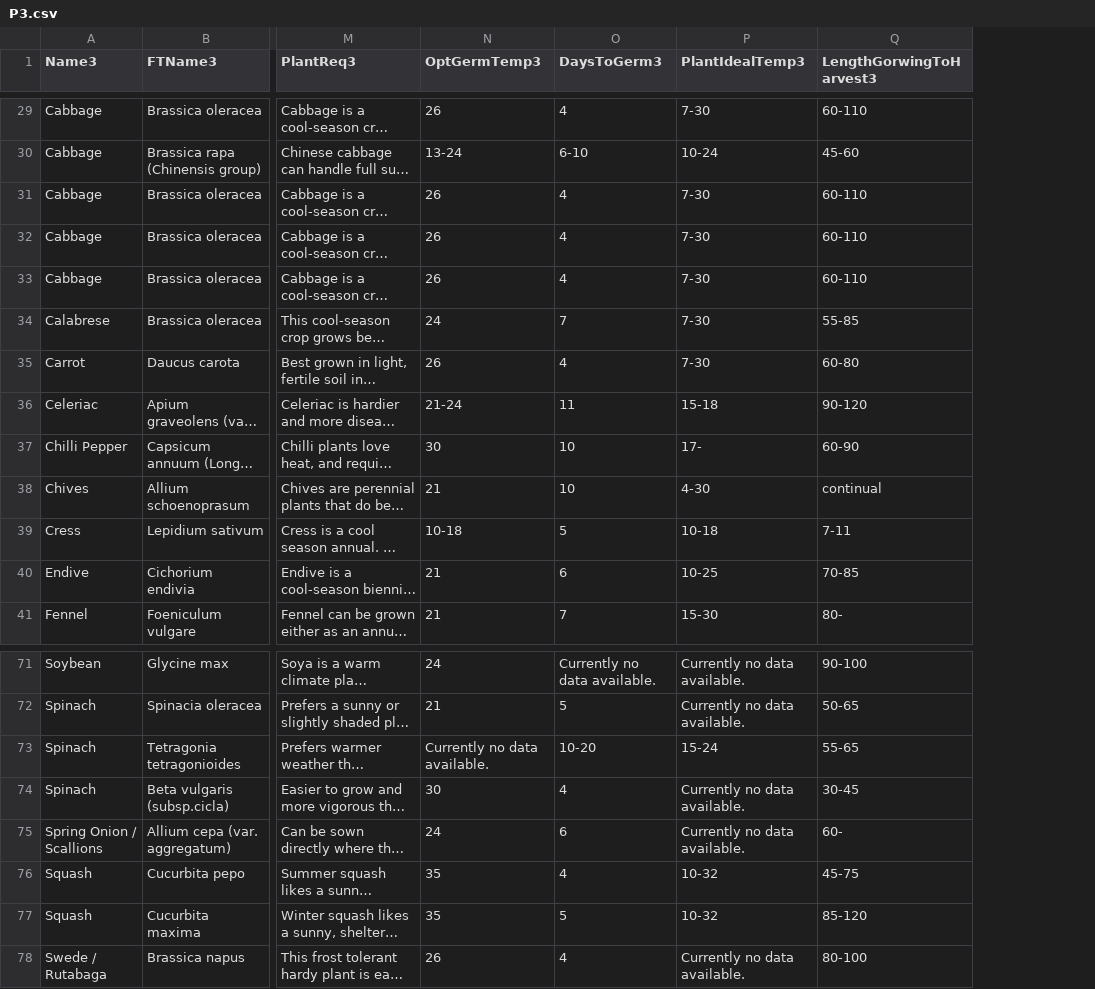
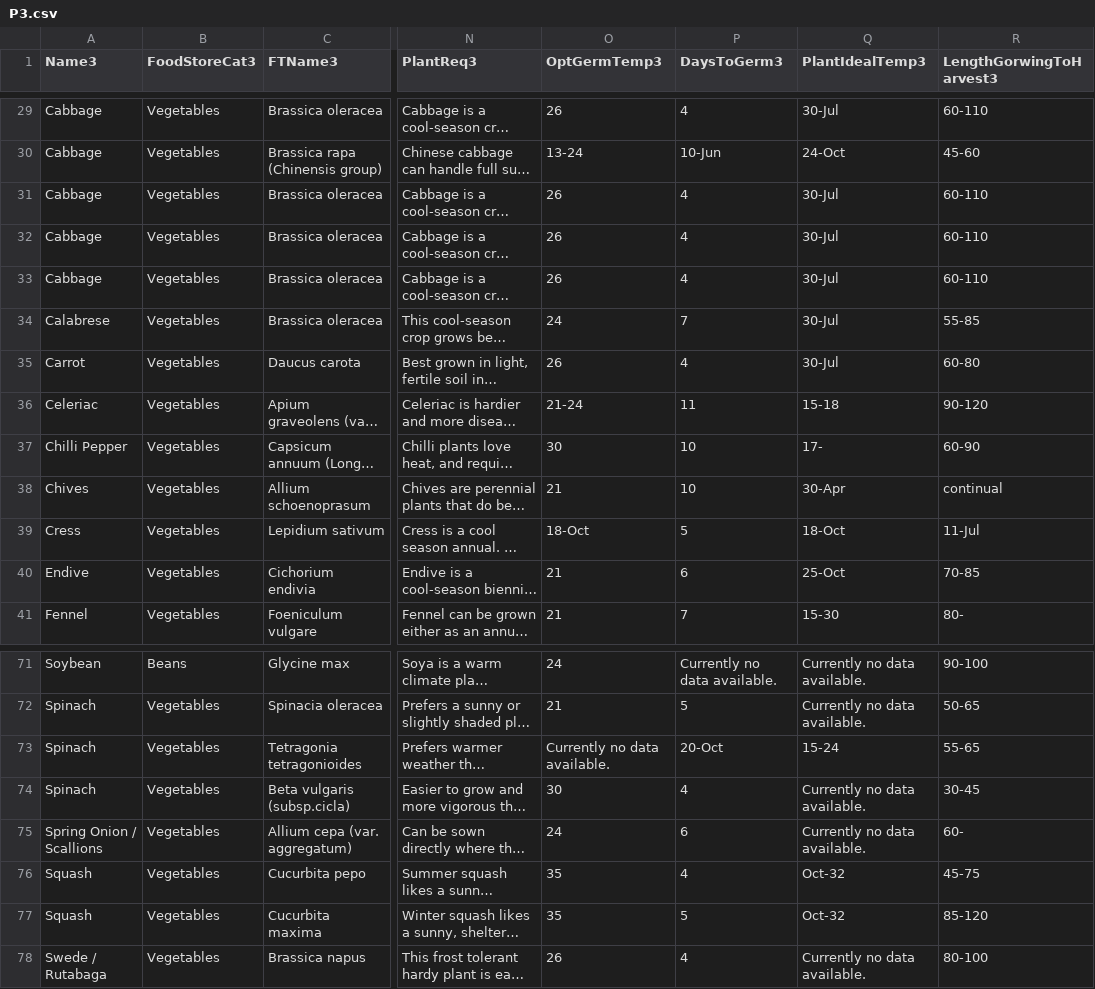
Before and after one commit to kmondello/Plants, a CSV file: P3.csv, drawn as a sheet; only a part is shown, gaps mark what is left out; long unchanged cells end in …; addresses are those after the commit; the diff covers the shown part only; the diff names each change by its address in the sheet, - before the commit and + after, or states it on an @@ line.

```diff
--- a/P3.csv
+++ b/P3.csv
+column B (FoodStoreCat3), rows 29-41: all Vegetables; rows 71-78: Beans | Vegetables | Vegetables | Vegetables | Vegetables | Vegetables | Vegetables | Vegetables
-Q29 (PlantIdealTemp3): 7-30
+Q29 (PlantIdealTemp3): 30-Jul
-P30 (DaysToGerm3): 6-10
+P30 (DaysToGerm3): 10-Jun
-Q30 (PlantIdealTemp3): 10-24
+Q30 (PlantIdealTemp3): 24-Oct
-Q31:Q35 (PlantIdealTemp3): 7-30
+Q31:Q35 (PlantIdealTemp3): 30-Jul
-Q38 (PlantIdealTemp3): 4-30
+Q38 (PlantIdealTemp3): 30-Apr
-O39 (OptGermTemp3): 10-18
+O39 (OptGermTemp3): 18-Oct
-Q39 (PlantIdealTemp3): 10-18
+Q39 (PlantIdealTemp3): 18-Oct
-R39 (LengthGorwingToHarvest3): 7-11
+R39 (LengthGorwingToHarvest3): 11-Jul
-Q40 (PlantIdealTemp3): 10-25
+Q40 (PlantIdealTemp3): 25-Oct
-P73 (DaysToGerm3): 10-20
+P73 (DaysToGerm3): 20-Oct
-Q76:Q77 (PlantIdealTemp3): 10-32
+Q76:Q77 (PlantIdealTemp3): Oct-32
```
Also changed, not shown: 24 edited cells elsewhere in this file, P1.csv, P2.csv, 3 other files.
